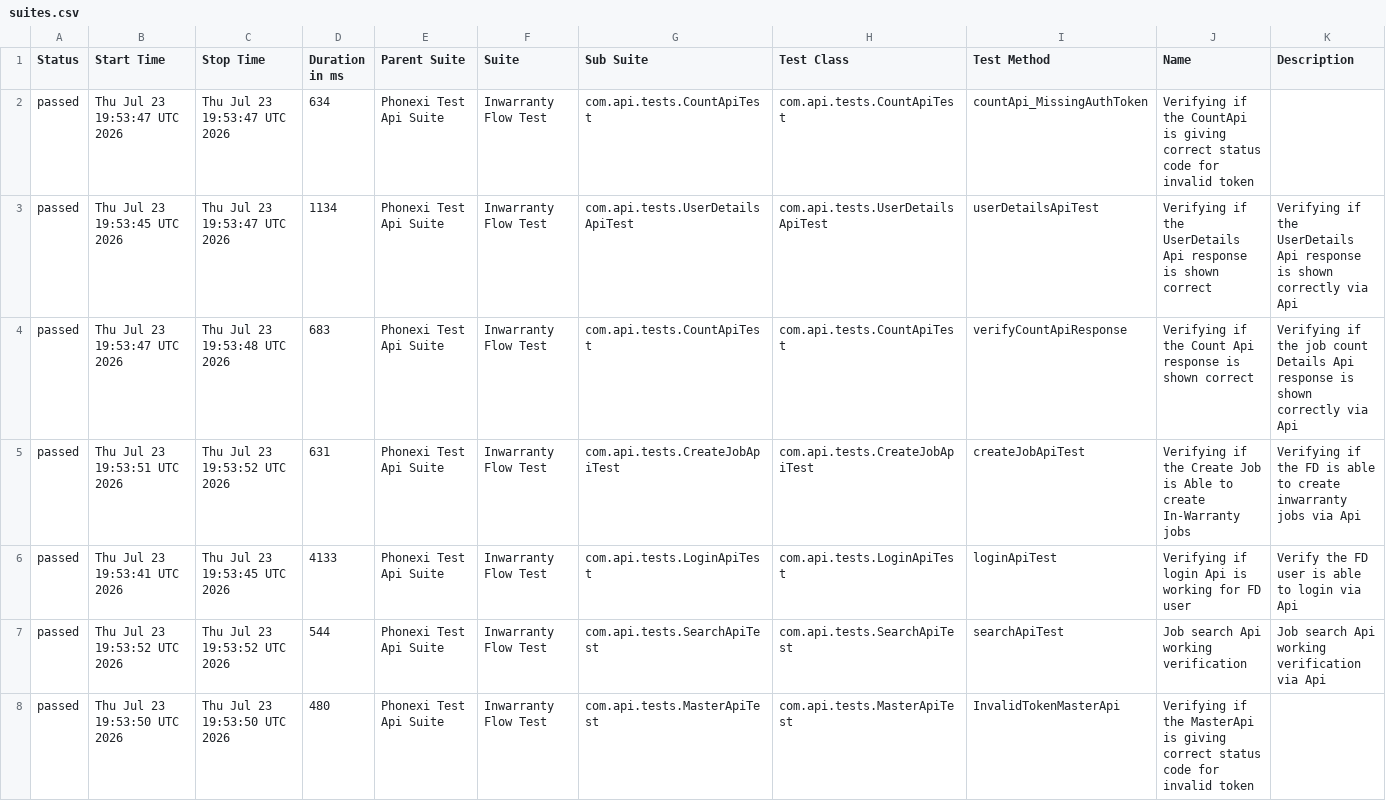
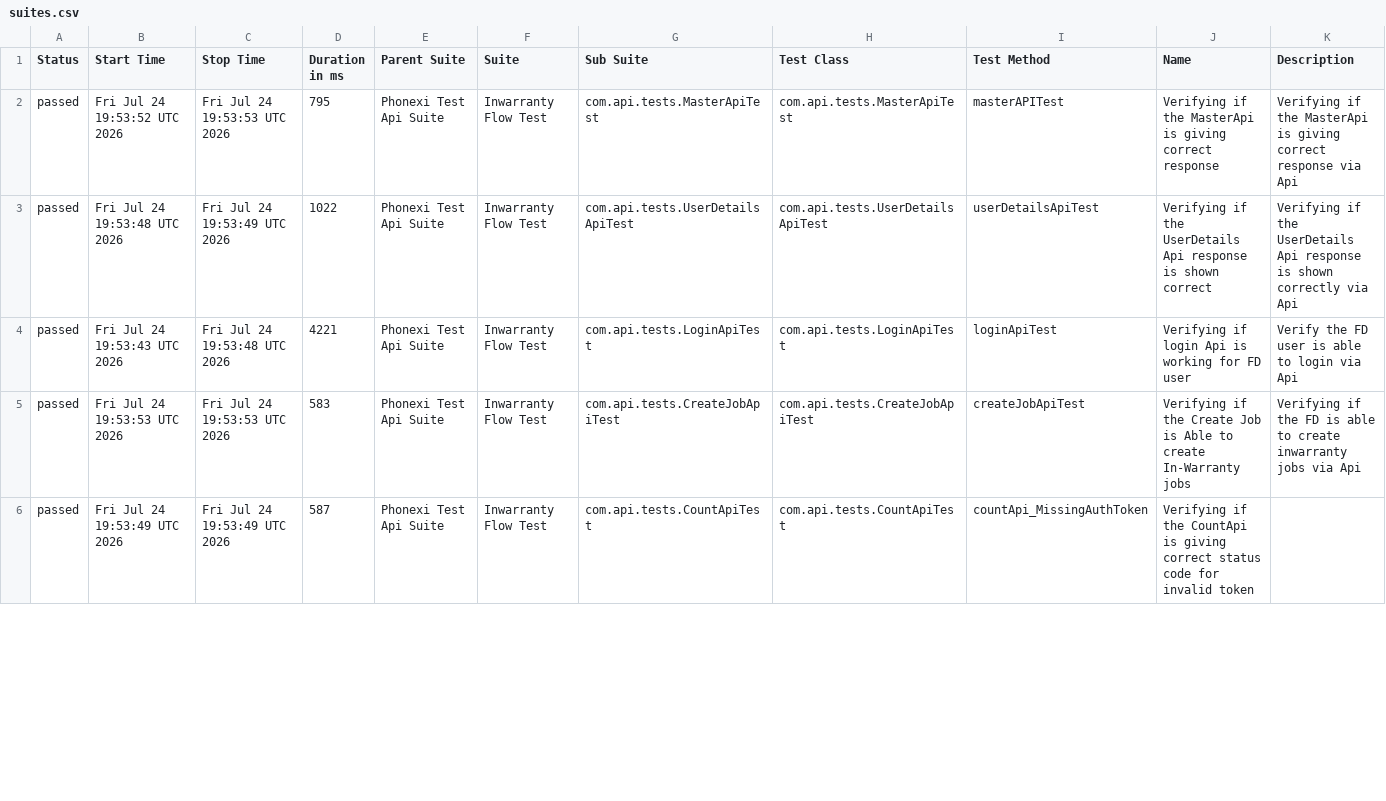
Before and after one commit to ParimiBharath1/phoenixTestAutomationFramework, a CSV file: data/suites.csv, drawn as a sheet; only a part is shown; the diff covers the shown part only.

```diff
--- a/data/suites.csv
+++ b/data/suites.csv
@@ -1,8 +1,6 @@
 "Status","Start Time","Stop Time","Duration in ms","Parent Suite","Suite","Sub Suite","Test Class","Test Method","Name","Description"
-"passed","Thu Jul 23 19:53:47 UTC 2026","Thu Jul 23 19:53:47 UTC 2026","634","Phonexi Test Api Suite","Inwarranty Flow Test","com.api.tests.CountApiTest","com.api.tests.CountApiTest","countApi_MissingAuthToken","Verifying if the CountApi is giving correct status code for invalid token",""
-"passed","Thu Jul 23 19:53:45 UTC 2026","Thu Jul 23 19:53:47 UTC 2026","1134","Phonexi Test Api Suite","Inwarranty Flow Test","com.api.tests.UserDetailsApiTest","com.api.tests.UserDetailsApiTest","userDetailsApiTest","Verifying if the UserDetails Api response is shown correct","Verifying if the UserDetails Api response is shown correctly via Api"
-"passed","Thu Jul 23 19:53:47 UTC 2026","Thu Jul 23 19:53:48 UTC 2026","683","Phonexi Test Api Suite","Inwarranty Flow Test","com.api.tests.CountApiTest","com.api.tests.CountApiTest","verifyCountApiResponse","Verifying if the Count Api response is shown correct","Verifying if the job count Details Api response is shown correctly via Api"
-"passed","Thu Jul 23 19:53:51 UTC 2026","Thu Jul 23 19:53:52 UTC 2026","631","Phonexi Test Api Suite","Inwarranty Flow Test","com.api.tests.CreateJobApiTest","com.api.tests.CreateJobApiTest","createJobApiTest","Verifying if the Create Job is Able to create In-Warranty jobs","Verifying if the FD is able to create inwarranty jobs via Api"
-"passed","Thu Jul 23 19:53:41 UTC 2026","Thu Jul 23 19:53:45 UTC 2026","4133","Phonexi Test Api Suite","Inwarranty Flow Test","com.api.tests.LoginApiTest","com.api.tests.LoginApiTest","loginApiTest","Verifying if login Api is working for FD user","Verify the FD user is able to login via Api"
-"passed","Thu Jul 23 19:53:52 UTC 2026","Thu Jul 23 19:53:52 UTC 2026","544","Phonexi Test Api Suite","Inwarranty Flow Test","com.api.tests.SearchApiTest","com.api.tests.SearchApiTest","searchApiTest","Job search Api working verification","Job search Api working verification via Api"
-"passed","Thu Jul 23 19:53:50 UTC 2026","Thu Jul 23 19:53:50 UTC 2026","480","Phonexi Test Api Suite","Inwarranty Flow Test","com.api.tests.MasterApiTest","com.api.tests.MasterApiTest","InvalidTokenMasterApi","Verifying if the MasterApi is giving correct status code for invalid token",""
+"passed","Fri Jul 24 19:53:52 UTC 2026","Fri Jul 24 19:53:53 UTC 2026","795","Phonexi Test Api Suite","Inwarranty Flow Test","com.api.tests.MasterApiTest","com.api.tests.MasterApiTest","masterAPITest","Verifying if the MasterApi is giving correct response","Verifying if the MasterApi is giving correct response via Api"
+"passed","Fri Jul 24 19:53:48 UTC 2026","Fri Jul 24 19:53:49 UTC 2026","1022","Phonexi Test Api Suite","Inwarranty Flow Test","com.api.tests.UserDetailsApiTest","com.api.tests.UserDetailsApiTest","userDetailsApiTest","Verifying if the UserDetails Api response is shown correct","Verifying if the UserDetails Api response is shown correctly via Api"
+"passed","Fri Jul 24 19:53:43 UTC 2026","Fri Jul 24 19:53:48 UTC 2026","4221","Phonexi Test Api Suite","Inwarranty Flow Test","com.api.tests.LoginApiTest","com.api.tests.LoginApiTest","loginApiTest","Verifying if login Api is working for FD user","Verify the FD user is able to login via Api"
+"passed","Fri Jul 24 19:53:53 UTC 2026","Fri Jul 24 19:53:53 UTC 2026","583","Phonexi Test Api Suite","Inwarranty Flow Test","com.api.tests.CreateJobApiTest","com.api.tests.CreateJobApiTest","createJobApiTest","Verifying if the Create Job is Able to create In-Warranty jobs","Verifying if the FD is able to create inwarranty jobs via Api"
+"passed","Fri Jul 24 19:53:49 UTC 2026","Fri Jul 24 19:53:49 UTC 2026","587","Phonexi Test Api Suite","Inwarranty Flow Test","com.api.tests.CountApiTest","com.api.tests.CountApiTest","countApi_MissingAuthToken","Verifying if the CountApi is giving correct status code for invalid token",""
```
Also changed, not shown: 2 added rows and 9 edited cells elsewhere in this file, data/behaviors.csv, 58 other files.
